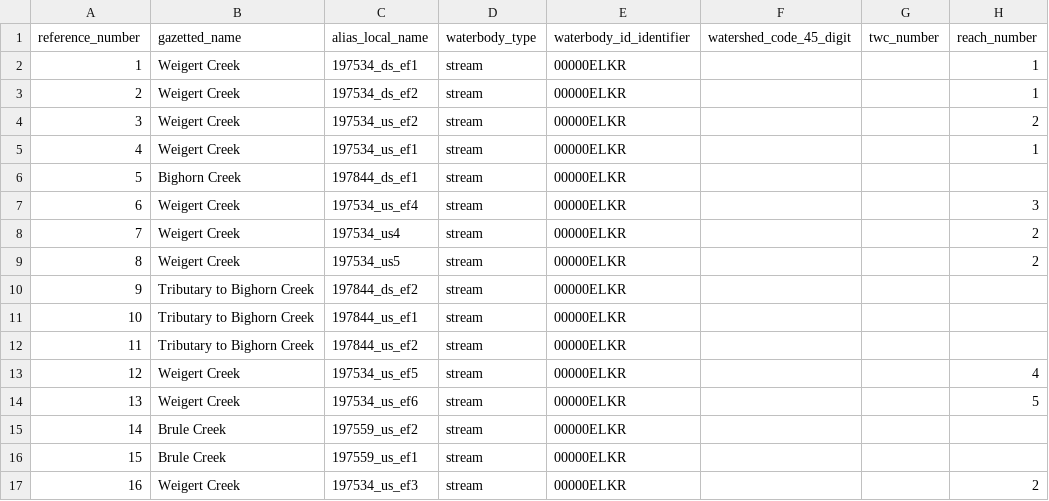
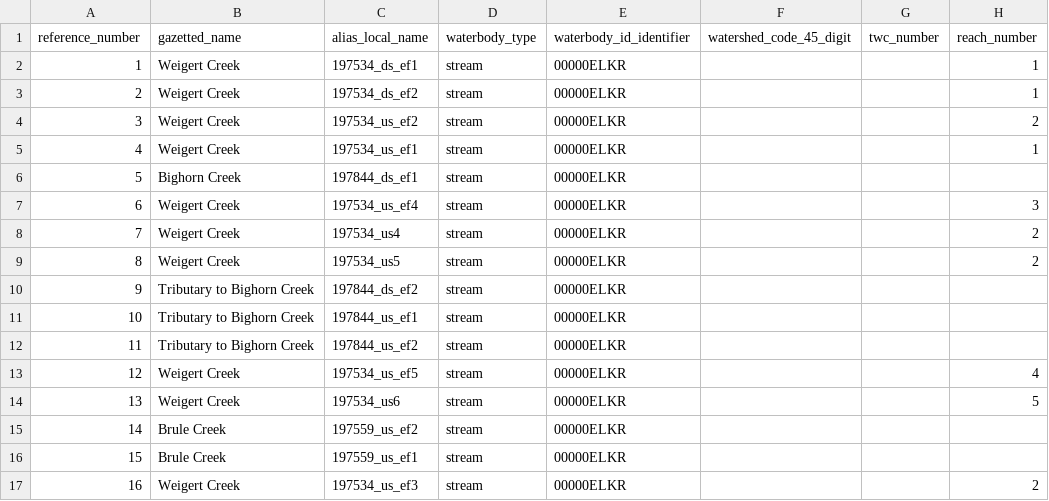
Before and after one commit to Mateo9569/fish_passage_elk_2022_reporting, a CSV file: data/backup/step_1_ref_and_loc_info.csv, drawn as a sheet; only a part is shown; the diff names each change by its address in the sheet, - before the commit and + after, or states it on an @@ line.

```diff
--- a/data/backup/step_1_ref_and_loc_info.csv
+++ b/data/backup/step_1_ref_and_loc_info.csv
-C14 (alias_local_name): 197534_us_ef6
+C14 (alias_local_name): 197534_us6
```
Also changed, not shown: data/backup/step_2_fish_coll_data.csv, data/backup/step_4_stream_site_data.csv, 8 other files.
